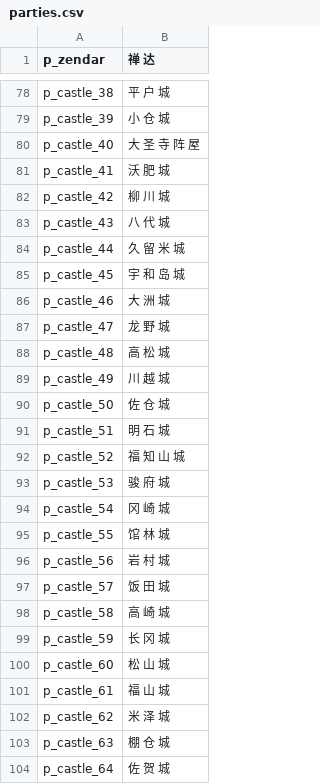
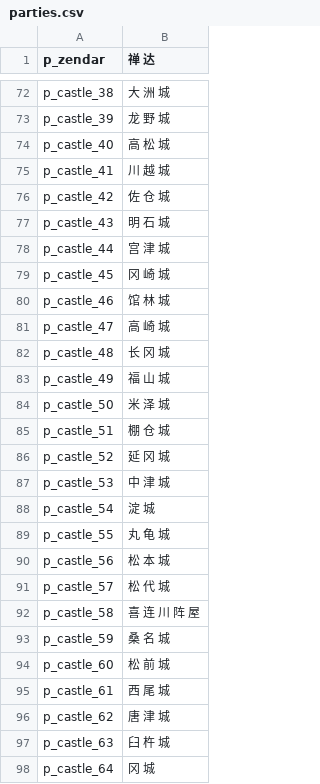
Before and after one commit to hooohoooh/map_illustration, a CSV file: parties.csv, drawn as a sheet; only a part is shown, gaps mark what is left out; addresses are those after the commit; the diff covers the shown part only; the diff names each change by its address in the sheet, - before the commit and + after, or states it on an @@ line.

```diff
--- a/parties.csv
+++ b/parties.csv
-B72 (禅 达): 平 户 城
+B72 (禅 达): 大 洲 城
-B73 (禅 达): 小 仓 城
+B73 (禅 达): 龙 野 城
-B74 (禅 达): 大 圣 寺 阵 屋
+B74 (禅 达): 高 松 城
-B75 (禅 达): 沃 肥 城
+B75 (禅 达): 川 越 城
-B76 (禅 达): 柳 川 城
+B76 (禅 达): 佐 仓 城
-B77 (禅 达): 八 代 城
+B77 (禅 达): 明 石 城
-B78 (禅 达): 久 留 米 城
+B78 (禅 达): 宫 津 城
-B79 (禅 达): 宇 和 岛 城
+B79 (禅 达): 冈 崎 城
-B80 (禅 达): 大 洲 城
+B80 (禅 达): 馆 林 城
-B81 (禅 达): 龙 野 城
+B81 (禅 达): 高 崎 城
-B82 (禅 达): 高 松 城
+B82 (禅 达): 长 冈 城
-B83 (禅 达): 川 越 城
+B83 (禅 达): 福 山 城
-B84 (禅 达): 佐 仓 城
+B84 (禅 达): 米 泽 城
-B85 (禅 达): 明 石 城
+B85 (禅 达): 棚 仓 城
-B86 (禅 达): 福 知 山 城
+B86 (禅 达): 延 冈 城
-B87 (禅 达): 骏 府 城
+B87 (禅 达): 中 津 城
-B88 (禅 达): 冈 崎 城
+B88 (禅 达): 淀 城
-B89 (禅 达): 馆 林 城
+B89 (禅 达): 丸 龟 城
-B90 (禅 达): 岩 村 城
+B90 (禅 达): 松 本 城
-B91 (禅 达): 饭 田 城
+B91 (禅 达): 松 代 城
-B92 (禅 达): 高 崎 城
+B92 (禅 达): 喜 连 川 阵 屋
-B93 (禅 达): 长 冈 城
+B93 (禅 达): 桑 名 城
-B94 (禅 达): 松 山 城
+B94 (禅 达): 松 前 城
-B95 (禅 达): 福 山 城
+B95 (禅 达): 西 尾 城
-B96 (禅 达): 米 泽 城
+B96 (禅 达): 唐 津 城
-B97 (禅 达): 棚 仓 城
+B97 (禅 达): 臼 杵 城
-B98 (禅 达): 佐 贺 城
+B98 (禅 达): 冈 城
```
Also changed, not shown: 1 added row, 6 removed rows and 69 edited cells elsewhere in this file, factions.csv, 3 other files.
